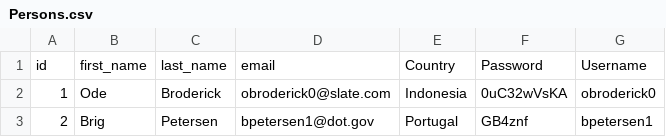
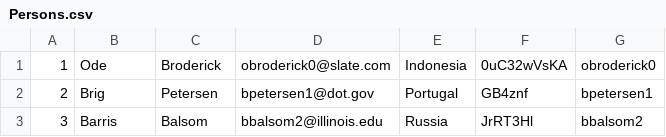
Before and after one commit to Kamil-Radzyminski/Technologie-Java-Enterprise-Projekt, a CSV file: src/main/resources/Persons.csv, drawn as a sheet; only a part is shown; the shorter side is filled out with more unchanged rows; the diff names each change by its address in the sheet, - before the commit and + after, or states it on an @@ line.

Commit message:
PersonService and basic SecurityConfig add

```diff
--- a/src/main/resources/Persons.csv
+++ b/src/main/resources/Persons.csv
-row 1: id | first_name | last_name | email | Country | Password | Username
```
Also changed, not shown: 9 other files.
